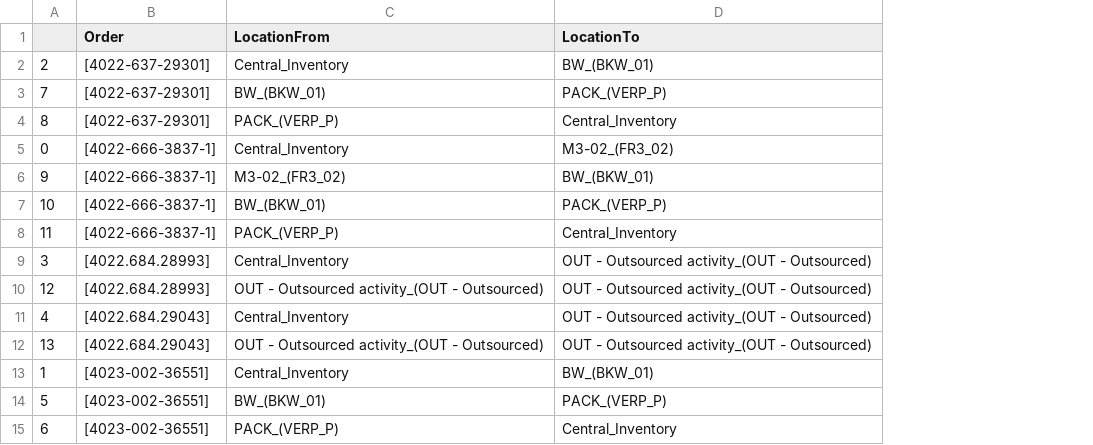
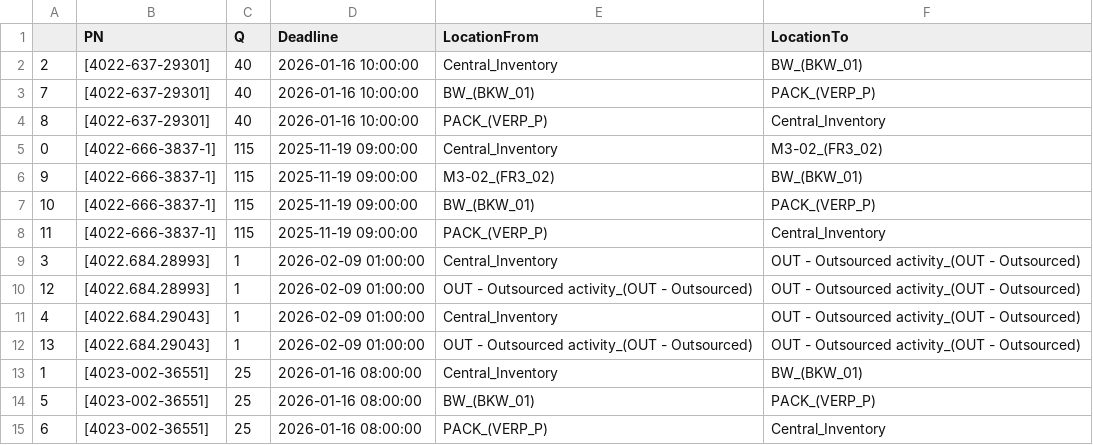
Before and after one commit to muratfirat78/ProductionPlanning, a CSV file: LocationTest.csv, drawn as a sheet; the diff names each change by its address in the sheet, - before the commit and + after, or states it on an @@ line.

Commit message:
Update location check

```diff
--- a/LocationTest.csv
+++ b/LocationTest.csv
+column C (Q), rows 2-15: 40 | 40 | 40 | 115 | 115 | 115 | 115 | 1 | 1 | 1 | 1 | 25 | 25 | 25
+column D (Deadline), rows 2-15: 2026-01-16 10:00:00 | 2026-01-16 10:00:00 | 2026-01-16 10:00:00 | 2025-11-19 09:00:00 | 2025-11-19 09:00:00 | 2025-11-19 09:00:00 | 2025-11-19 09:00:00 | 2026-02-09 01:00:00 | 2026-02-09 01:00:00 | 2026-02-09 01:00:00 | 2026-02-09 01:00:00 | 2026-01-16 08:00:00 | 2026-01-16 08:00:00 | 2026-01-16 08:00:00
-B1: Order
+B1: PN
```
Also changed, not shown: ProcessData.csv, 6 other files.
